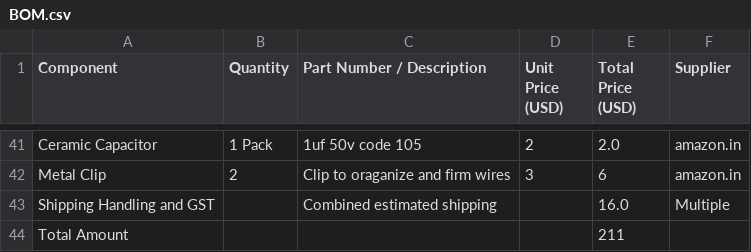
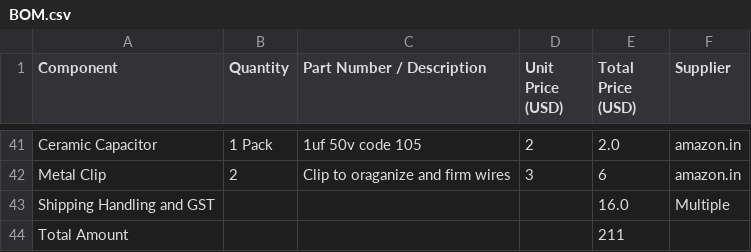
Before and after one commit to vd-sh/mp3-player, a CSV file: BOM.csv, drawn as a sheet; only a part is shown, gaps mark what is left out.

Commit message:
Fix formatting issue in BOM.csv

```diff
--- a/BOM.csv
+++ b/BOM.csv
@@ -42,3 +42,3 @@ Ceramic Capacitor,1 Pack,1uf 50v code 105,2,2.0,amazon.in
 Metal Clip,2,Clip to oraganize and firm wires,3,6,amazon.in
-Shipping Handling and GST,,Combined estimated shipping,,16.0,Multiple
+Shipping Handling and GST,,,,16.0,Multiple
 Total Amount,,,,211,
```
